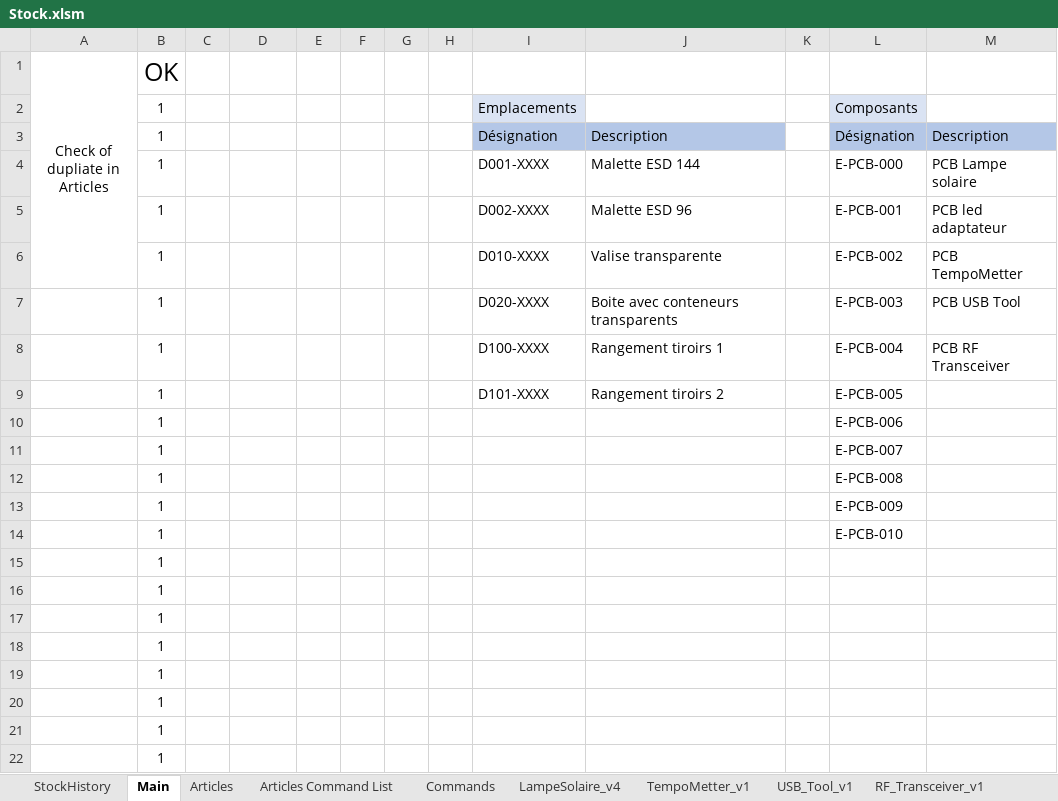
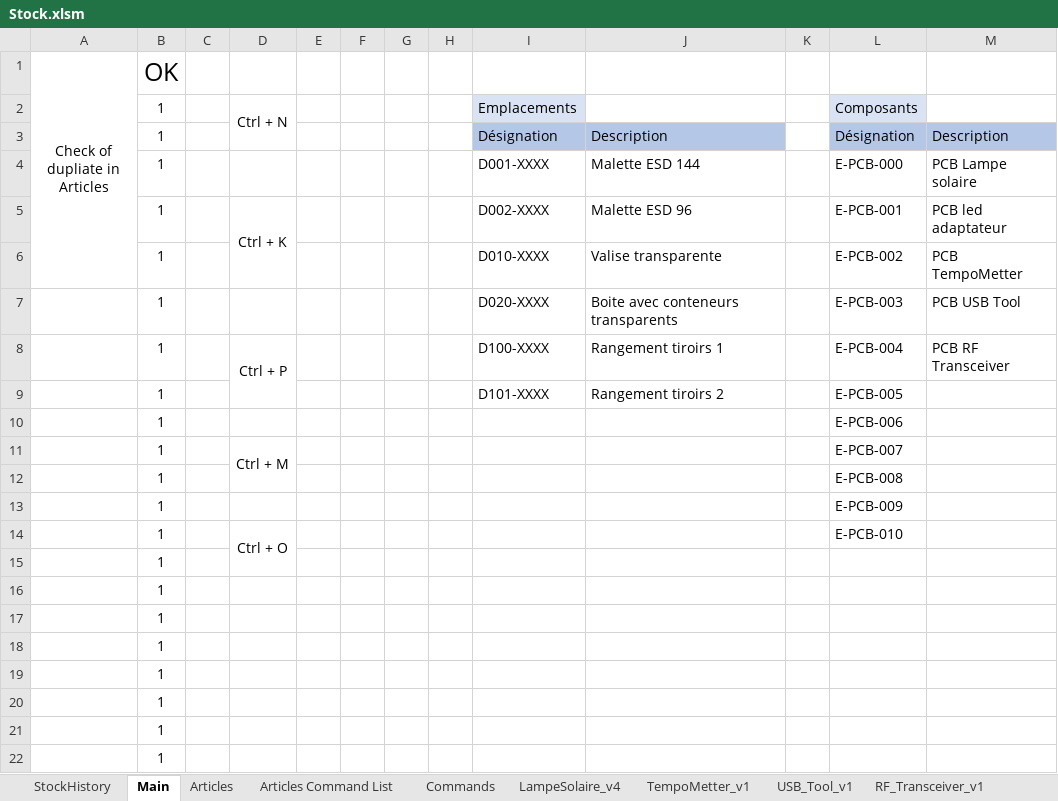
Before and after one commit to esseivan/Stock, an Excel workbook: Stock.xlsm, sheet Main, drawn as a sheet; only a part is shown; values as stored, in another font and other column widths than the file's, no borders; charts and pictures and conditional formats not drawn; the diff names each change by its address in the sheet, - before the commit and + after, or states it on an @@ line.

```diff
--- a/Stock.xlsm (sheet Main)
+++ b/Stock.xlsm (sheet Main)
-D2: (empty)
+D2: Ctrl + N
+D2:D3 merged
-D5: (empty)
+D5: Ctrl + K
+D5:D6 merged
-D8: (empty)
+D8: Ctrl + P
+D8:D9 merged
-D11: (empty)
+D11: Ctrl + M
+D11:D12 merged
-D14: (empty)
+D14: Ctrl + O
+D14:D15 merged
```
Also changed, not shown: sheet Commands, sheet OrderAdder_work, sheet Articles Command List, charts or pictures.
